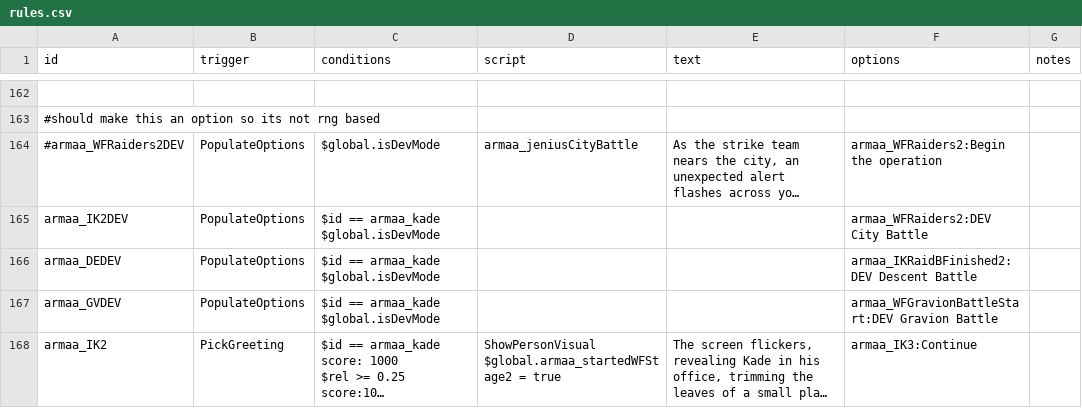
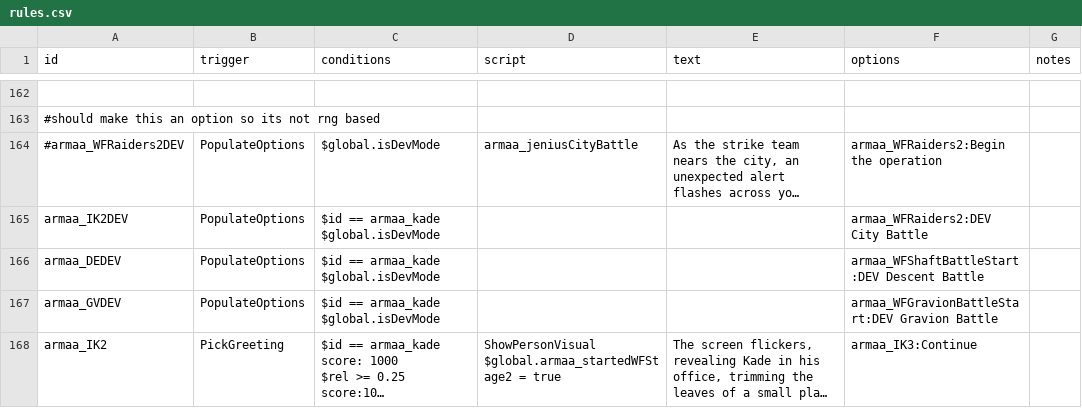
Before and after one commit to gomarz/SS-armaa, a CSV file: data/campaign/rules.csv, drawn as a sheet; only a part is shown, gaps mark what is left out; long unchanged cells end in ….

```diff
--- a/data/campaign/rules.csv
+++ b/data/campaign/rules.csv
@@ -905,4 +905,4 @@ armaa_IK2DEV,PopulateOptions,"$id == armaa_kade
 $global.isDevMode",,,armaa_WFRaiders2:DEV City Battle,
-armaa_DEDEV,PopulateOptions,"$id == armaa_kade
-$global.isDevMode",,,armaa_IKRaidBFinished2:DEV Descent Battle,
+armaa_DEDEV,PopulateOptions,"$id == armaa_kade
+$global.isDevMode",,,armaa_WFShaftBattleStart:DEV Descent Battle,
 armaa_GVDEV,PopulateOptions,"$id == armaa_kade
```
Also changed, not shown: 1 other file.
